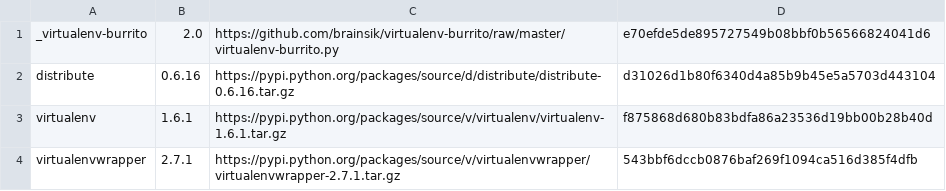
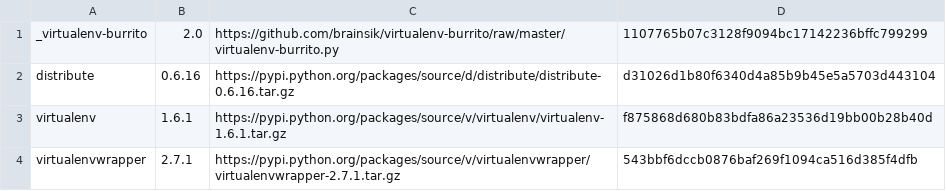
Before and after one commit to brainsik/virtualenv-burrito, a CSV file: versions.csv, drawn as a sheet.

Commit message:
correct SHA

```diff
--- a/versions.csv
+++ b/versions.csv
@@ -1,2 +1,2 @@
-_virtualenv-burrito,2.0,https://github.com/brainsik/virtualenv-burrito/raw/master/virtualenv-burrito.py,e70efde5de895727549b08bbf0b56566824041d6
+_virtualenv-burrito,2.0,https://github.com/brainsik/virtualenv-burrito/raw/master/virtualenv-burrito.py,1107765b07c3128f9094bc17142236bffc799299
 distribute,0.6.16,https://pypi.python.org/packages/source/d/distribute/distribute-0.6.16.tar.gz,d31026d1b80f6340d4a85b9b45e5a5703d443104
```
